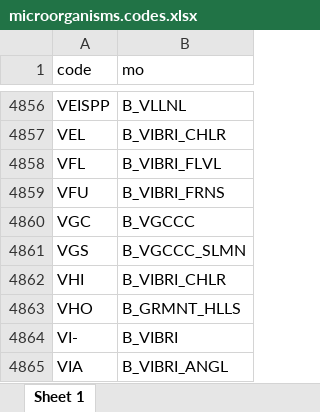
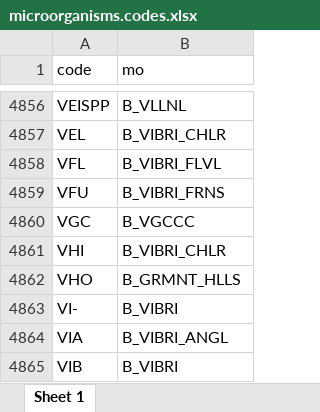
Before and after one commit to msberends/AMR, an Excel workbook: data-raw/microorganisms.codes.xlsx, sheet Sheet 1, drawn as a sheet; only a part is shown, gaps mark what is left out; the shorter side is filled out with more unchanged rows; values as stored, in another font and other column widths than the file's, no borders; the diff names each change by its address in the sheet, - before the commit and + after, or states it on an @@ line.

```diff
--- a/data-raw/microorganisms.codes.xlsx (sheet Sheet 1)
+++ b/data-raw/microorganisms.codes.xlsx (sheet Sheet 1)
-row 4861: VGS | B_VGCCC_SLMN
```
Also changed, not shown: 11 other files.
